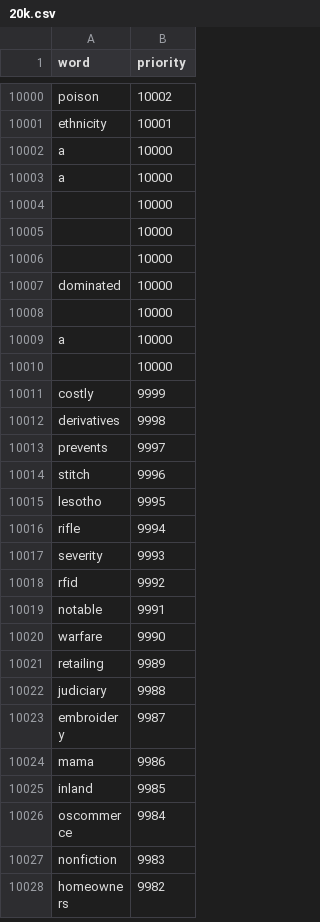
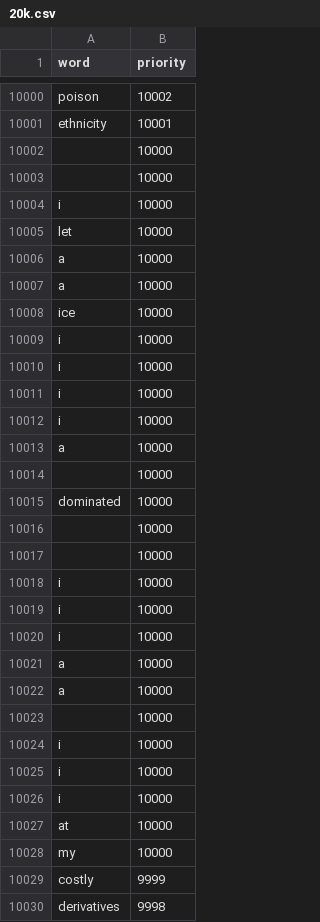
Before and after one commit to sudhakaranjain/User_models, a CSV file: 20k.csv, drawn as a sheet; only a part is shown, gaps mark what is left out; the shorter side is filled out with more unchanged rows.

```diff
--- a/20k.csv
+++ b/20k.csv
@@ -10001,2 +10001,21 @@ poison,10002
 ethnicity,10001
+,10000
+,10000
+i,10000
+let,10000
+a,10000
+a,10000
+ice,10000
+i,10000
+i,10000
+i,10000
+i,10000
+a,10000
+,10000
+dominated,10000
+,10000
+,10000
+i,10000
+i,10000
+i,10000
 a,10000
@@ -10004,8 +10023,7 @@ a,10000
 ,10000
-,10000
-,10000
-dominated,10000
-,10000
-a,10000
-,10000
+i,10000
+i,10000
+i,10000
+at,10000
+my,10000
 costly,9999
```
Also changed, not shown: 5 other files.
